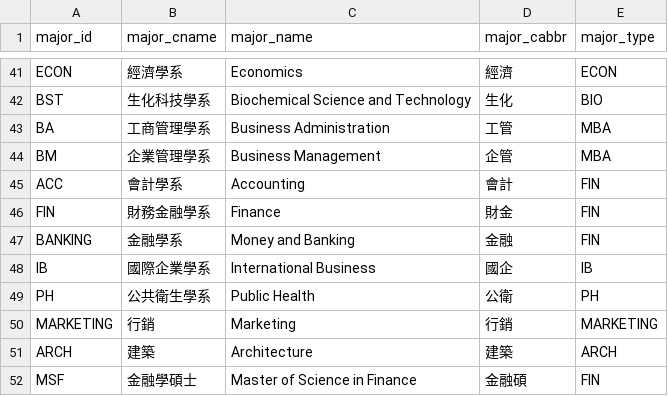
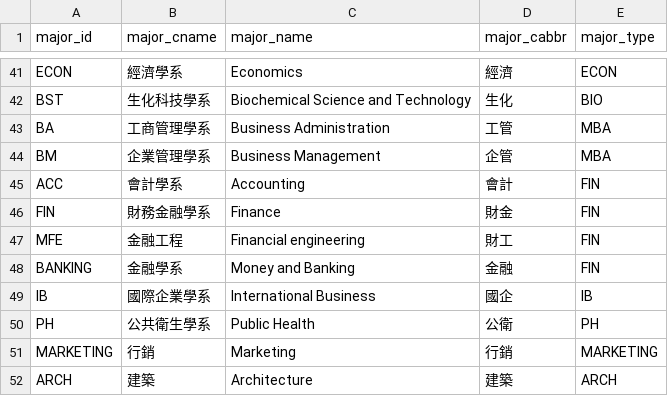
Before and after one commit to alvinbhou/ptt-studyabroad-api, a CSV file: data/tw/majors.csv, drawn as a sheet; only a part is shown, gaps mark what is left out; the shorter side is filled out with more unchanged rows.

```diff
--- a/data/tw/majors.csv
+++ b/data/tw/majors.csv
@@ -46,2 +46,3 @@ ACC,會計學系,Accounting,會計,FIN
 FIN,財務金融學系,Finance,財金,FIN
+MFE,金融工程,Financial engineering,財工,FIN
 BANKING,金融學系,Money and Banking,金融,FIN
```
Also changed, not shown: 2 other files.
